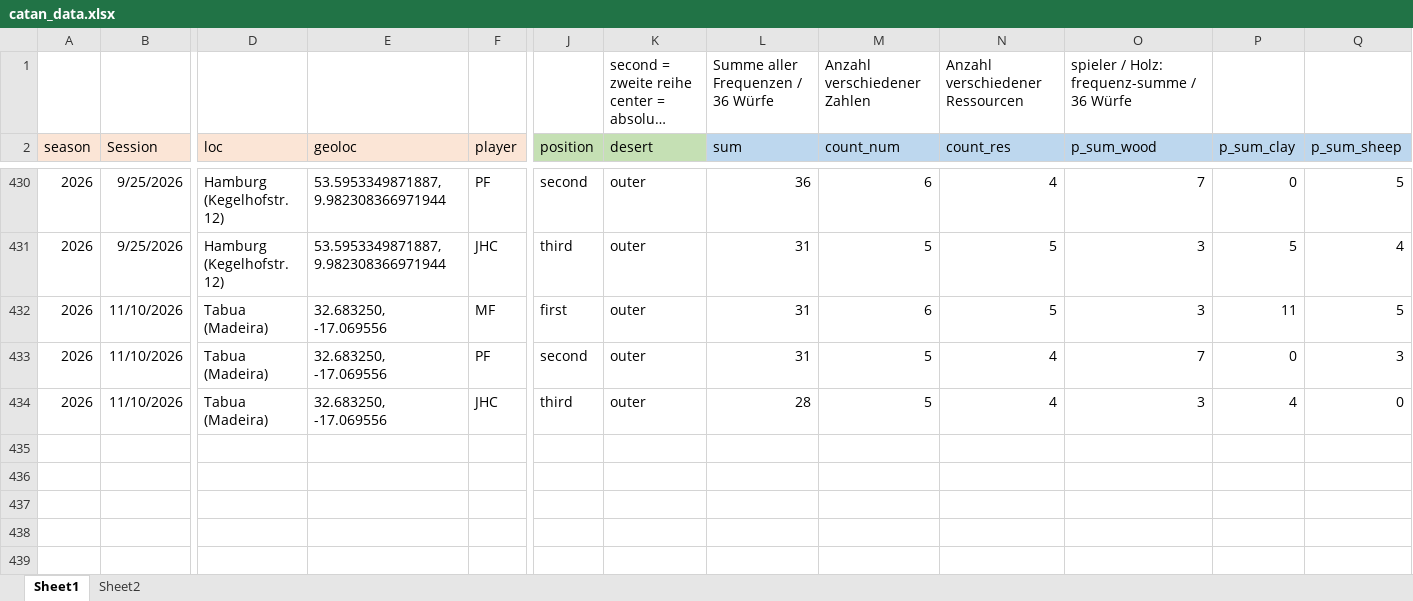
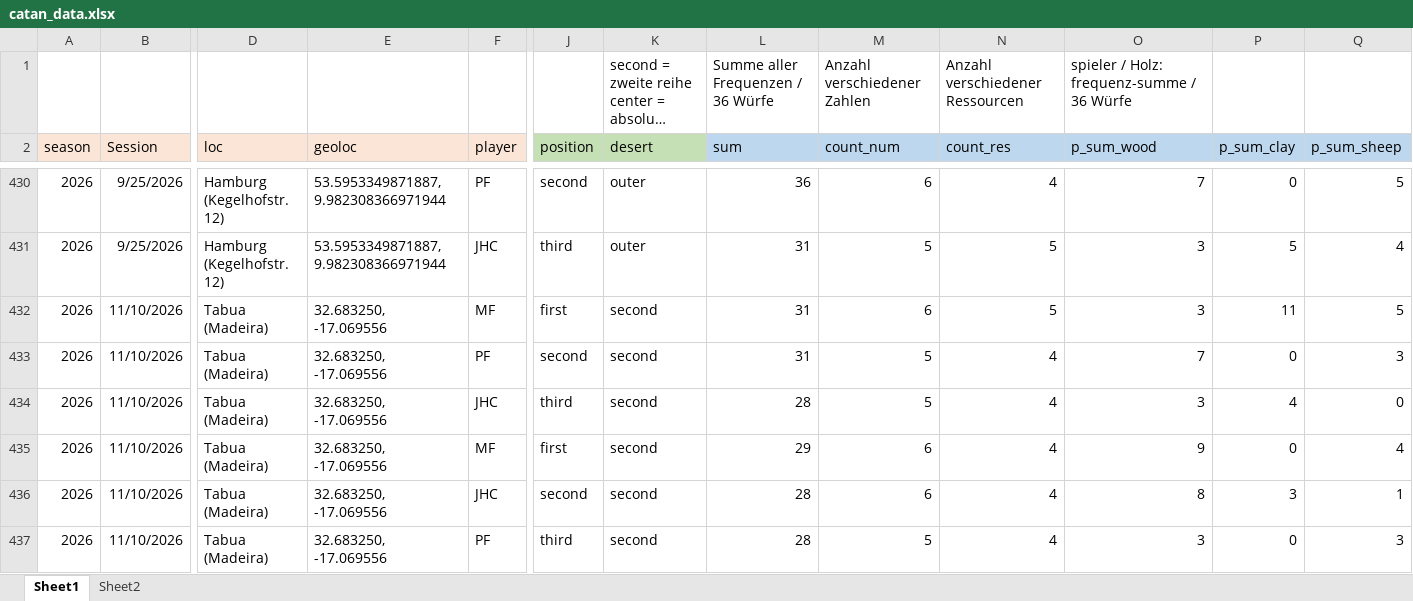
Before and after one commit to mxfuh/catan_data, an Excel workbook: catan_data.xlsx, sheet Sheet1, drawn as a sheet; only a part is shown, gaps mark what is left out; long unchanged cells end in …; values as stored, in another font and other column widths than the file's, no borders; rows hold the shown columns only; the diff names each change by its address in the sheet, - before the commit and + after, or states it on an @@ line.

Commit message:
data update

```diff
--- a/catan_data.xlsx (sheet Sheet1)
+++ b/catan_data.xlsx (sheet Sheet1)
-K432:K434 (desert): outer
+K432:K434 (desert): second
+row 435: 2026 | 11/10/2026 | Tabua (Madeira) | 32.683250, -17.069556 | MF | first | second | 29 | 6 | 4 | 9 | 0 | 4
+row 436: 2026 | 11/10/2026 | Tabua (Madeira) | 32.683250, -17.069556 | JHC | second | second | 28 | 6 | 4 | 8 | 3 | 1
+row 437: 2026 | 11/10/2026 | Tabua (Madeira) | 32.683250, -17.069556 | PF | third | second | 28 | 5 | 4 | 3 | 0 | 3
```
